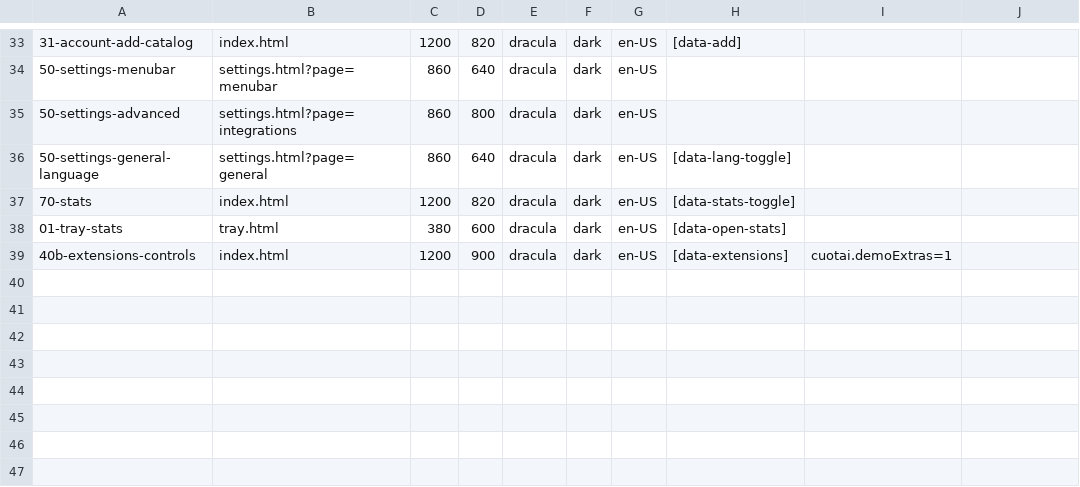
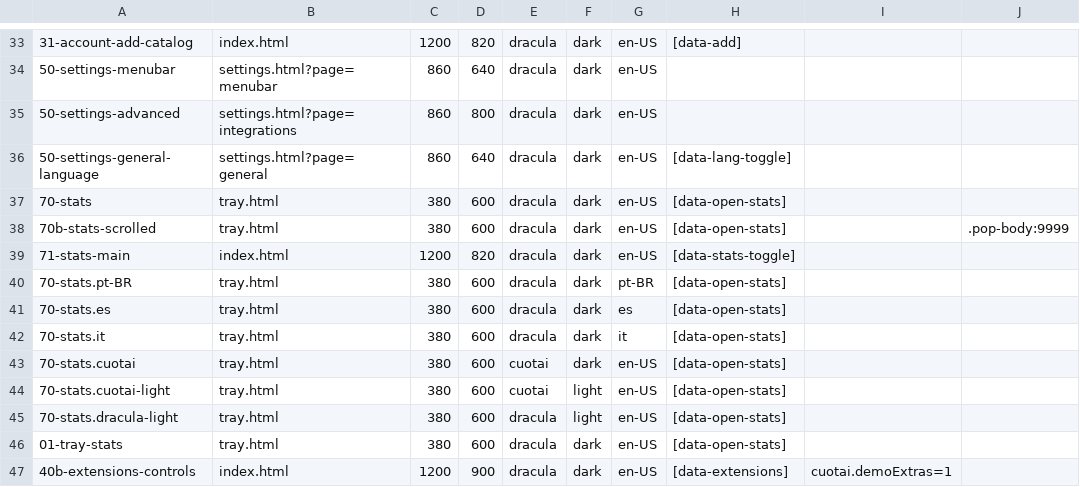
Before and after one commit to jmarcon/cuotai, a TSV file: apps/desktop/tools/ui-shots/screens.tsv, drawn as a sheet; only a part is shown, gaps mark what is left out.

```diff
--- a/apps/desktop/tools/ui-shots/screens.tsv
+++ b/apps/desktop/tools/ui-shots/screens.tsv
@@ -36,3 +36,11 @@
 50-settings-general-language	settings.html?page=general	860	640	dracula	dark	en-US	[data-lang-toggle]
-70-stats	index.html	1200	820	dracula	dark	en-US	[data-stats-toggle]
+70-stats	tray.html	380	600	dracula	dark	en-US	[data-open-stats]
+70b-stats-scrolled	tray.html	380	600	dracula	dark	en-US	[data-open-stats]		.pop-body:9999
+71-stats-main	index.html	1200	820	dracula	dark	en-US	[data-stats-toggle]
+70-stats.pt-BR	tray.html	380	600	dracula	dark	pt-BR	[data-open-stats]
+70-stats.es	tray.html	380	600	dracula	dark	es	[data-open-stats]
+70-stats.it	tray.html	380	600	dracula	dark	it	[data-open-stats]
+70-stats.cuotai	tray.html	380	600	cuotai	dark	en-US	[data-open-stats]
+70-stats.cuotai-light	tray.html	380	600	cuotai	light	en-US	[data-open-stats]
+70-stats.dracula-light	tray.html	380	600	dracula	light	en-US	[data-open-stats]
 01-tray-stats	tray.html	380	600	dracula	dark	en-US	[data-open-stats]
```
Also changed, not shown: 13 other files.
